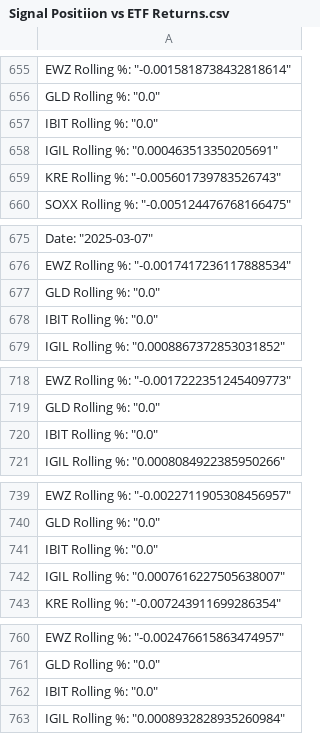
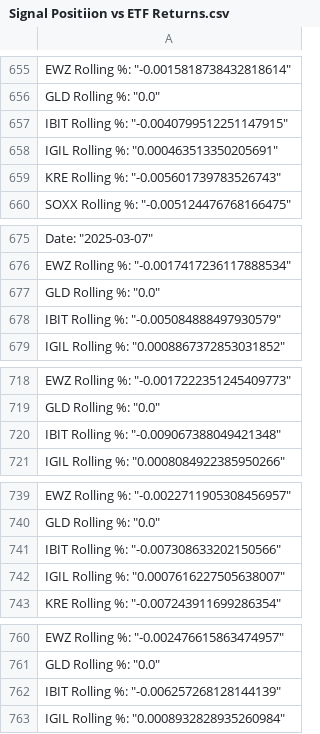
Before and after one commit to mitei888/Internal-Alpha-Signals-Public, a CSV file: Signal Positiion vs ETF Returns.csv, drawn as a sheet; only a part is shown, gaps mark what is left out; the diff covers the shown part only.

```diff
--- a/Signal Positiion vs ETF Returns.csv
+++ b/Signal Positiion vs ETF Returns.csv
@@ -656,3 +656,3 @@
         "GLD Rolling %": "0.0",
-        "IBIT Rolling %": "0.0",
+        "IBIT Rolling %": "-0.0040799512251147915",
         "IGIL Rolling %": "0.000463513350205691",
@@ -677,3 +677,3 @@
         "GLD Rolling %": "0.0",
-        "IBIT Rolling %": "0.0",
+        "IBIT Rolling %": "-0.005084888497930579",
         "IGIL Rolling %": "0.0008867372853031852",
@@ -719,3 +719,3 @@
         "GLD Rolling %": "0.0",
-        "IBIT Rolling %": "0.0",
+        "IBIT Rolling %": "-0.009067388049421348",
         "IGIL Rolling %": "0.0008084922385950266",
@@ -740,3 +740,3 @@
         "GLD Rolling %": "0.0",
-        "IBIT Rolling %": "0.0",
+        "IBIT Rolling %": "-0.007308633202150566",
         "IGIL Rolling %": "0.0007616227505638007",
@@ -761,3 +761,3 @@
         "GLD Rolling %": "0.0",
-        "IBIT Rolling %": "0.0",
+        "IBIT Rolling %": "-0.006257268128144139",
         "IGIL Rolling %": "0.0008932828935260984",
```
Also changed, not shown: 21 added rows and 26 edited cells elsewhere in this file, 25 other files.
